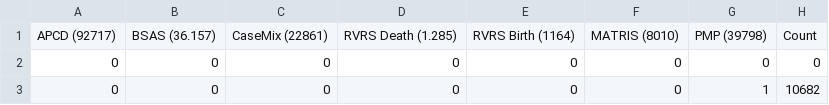
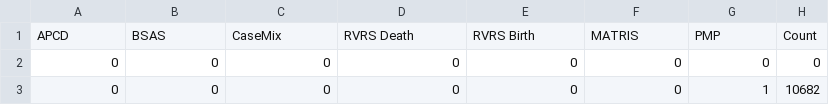
Before and after one commit to UK-IPOP/OUD-CAPTURE, a CSV file: Contingency Tables/Table_I.csv, drawn as a sheet; only a part is shown.

Commit message:
Update Table_I.csv
Removed counts from headers

```diff
--- a/Contingency Tables/Table_I.csv
+++ b/Contingency Tables/Table_I.csv
@@ -1,2 +1,2 @@
-APCD (92717),BSAS (36.157),CaseMix (22861),RVRS Death (1.285),RVRS Birth (1164),MATRIS (8010),PMP (39798),Count
+APCD,BSAS,CaseMix,RVRS Death,RVRS Birth,MATRIS,PMP,Count
 0,0,0,0,0,0,0,0
```
